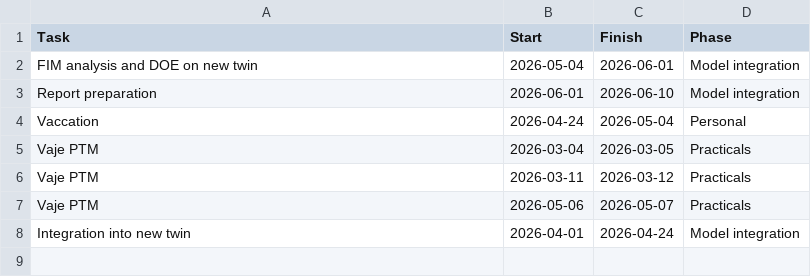
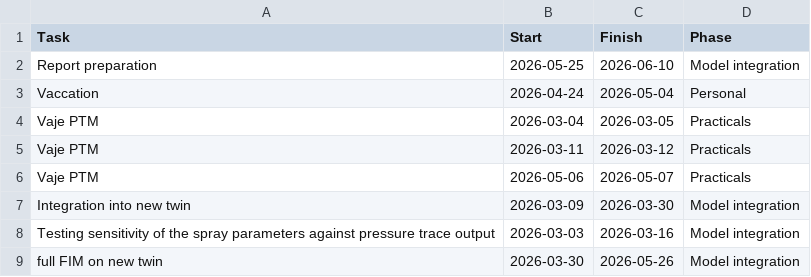
Before and after one commit to ValentinaSimicSkraba/PythonCSV, a CSV file: gantt_tasks.csv, drawn as a sheet.

```diff
--- a/gantt_tasks.csv
+++ b/gantt_tasks.csv
@@ -1,4 +1,3 @@
 Task,Start,Finish,Phase
-FIM analysis and DOE on new twin,2026-05-04,2026-06-01,Model integration
-Report preparation,2026-06-01,2026-06-10,Model integration
+Report preparation,2026-05-25,2026-06-10,Model integration
 Vaccation,2026-04-24,2026-05-04,Personal
@@ -7,2 +6,4 @@ Vaje PTM,2026-03-11,2026-03-12,Practicals
 Vaje PTM,2026-05-06,2026-05-07,Practicals
-Integration into new twin,2026-04-01,2026-04-24,Model integration
+Integration into new twin,2026-03-09,2026-03-30,Model integration
+Testing sensitivity of the spray parameters against pressure trace output,2026-03-03,2026-03-16,Model integration
+full FIM on new twin,2026-03-30,2026-05-26,Model integration
```
Also changed, not shown: 9 other files.
